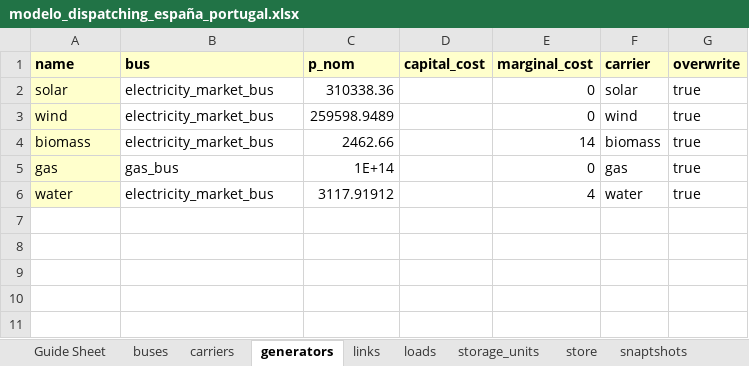
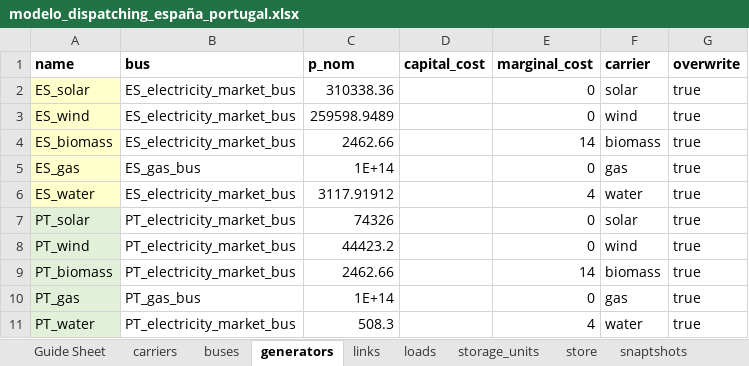
Before and after one commit to anabatres28-png/Dispatching-Project-in-PypSA, an Excel workbook: hojas_de_datos/modelo_dispatching_españa_portugal.xlsx, sheet generators, drawn as a sheet; values as stored, in another font and other column widths than the file's, no borders; the diff names each change by its address in the sheet, - before the commit and + after, or states it on an @@ line.

```diff
--- a/hojas_de_datos/modelo_dispatching_españa_portugal.xlsx (sheet generators)
+++ b/hojas_de_datos/modelo_dispatching_españa_portugal.xlsx (sheet generators)
@@ sheet tab order changed: Guide Sheet | carriers | buses | generators | links | loads | storage_units | store | snaptshots @@
-A1:G1 fill: #FFFFCC
+A1:G1 fill: none
-A2 (name): solar
+A2 (name): ES_solar
-B2:B4 (bus): electricity_market_bus
+B2:B4 (bus): ES_electricity_market_bus
-A3 (name): wind
+A3 (name): ES_wind
-A4 (name): biomass
+A4 (name): ES_biomass
-A5 (name): gas
+A5 (name): ES_gas
-B5 (bus): gas_bus
+B5 (bus): ES_gas_bus
-A6 (name): water
+A6 (name): ES_water
-B6 (bus): electricity_market_bus
+B6 (bus): ES_electricity_market_bus
+row 7: PT_solar | PT_electricity_market_bus | 74326 |  | 0 | solar | true
+row 8: PT_wind | PT_electricity_market_bus | 44423.2 |  | 0 | wind | true
+row 9: PT_biomass | PT_electricity_market_bus | 2462.66 |  | 14 | biomass | true
+row 10: PT_gas | PT_gas_bus | 1E+14 |  | 0 | gas | true
+row 11: PT_water | PT_electricity_market_bus | 508.3 |  | 4 | water | true
```
Also changed, not shown: sheet snaptshots, sheet demands, sheet profiles, sheet run_of_river_inflow, sheet links, sheet storage_units, 5 more sheets, other sheet tabs.
